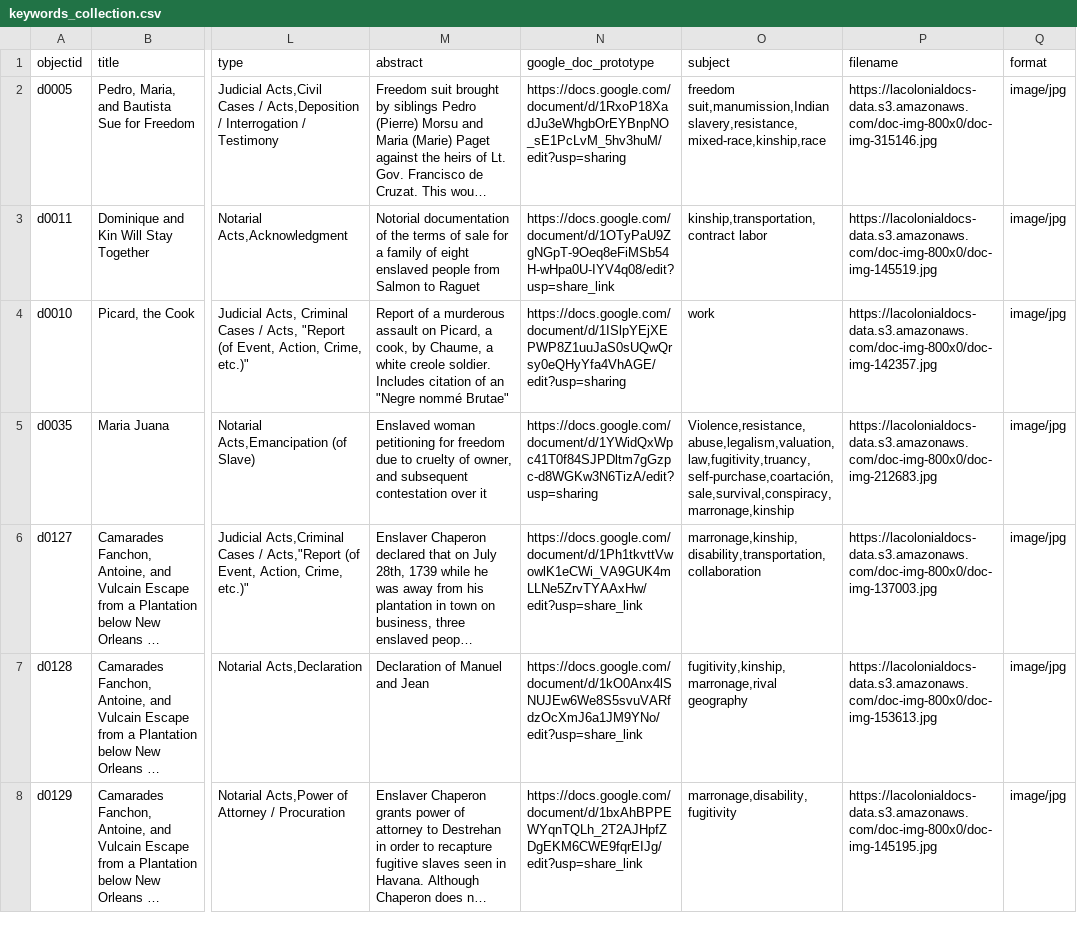
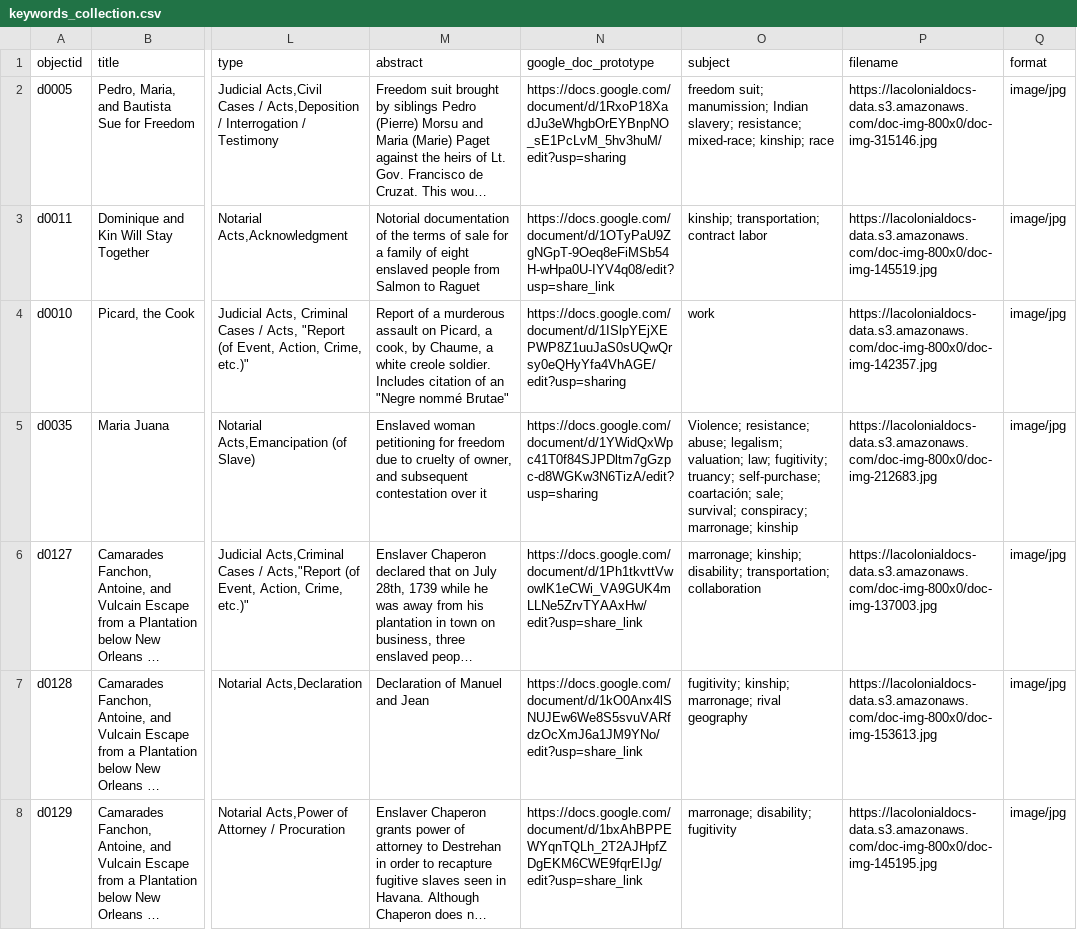
Before and after one commit to egpalazzolo/keywords-collection, a CSV file: _data/keywords_collection.csv, drawn as a sheet; only a part is shown, gaps mark what is left out; long unchanged cells end in …; the diff covers the shown part only; the diff names each change by its address in the sheet, - before the commit and + after, or states it on an @@ line.

Commit message:
Update keywords_collection.csv with subject formatting

```diff
--- a/_data/keywords_collection.csv
+++ b/_data/keywords_collection.csv
-O2 (subject): freedom suit,manumission,Indian slavery,resistance,mixed-race,kinship,race
+O2 (subject): freedom suit; manumission; Indian slavery; resistance; mixed-race; kinship; race
-O3 (subject): kinship,transportation,contract labor
+O3 (subject): kinship; transportation; contract labor
-O5 (subject): Violence,resistance,abuse,legalism,valuation,law,fugitivity,truancy,self-purchase,coartación,sale,survival,conspiracy,marronage,kinship
+O5 (subject): Violence; resistance; abuse; legalism; valuation; law; fugitivity; truancy; self-purchase; coartación; sale; survival; conspiracy; marronage; kinship
-O6 (subject): marronage,kinship,disability,transportation,collaboration
+O6 (subject): marronage; kinship; disability; transportation; collaboration
-O7 (subject): fugitivity,kinship,marronage,rival geography
+O7 (subject): fugitivity; kinship; marronage; rival geography
-O8 (subject): marronage,disability,fugitivity
+O8 (subject): marronage; disability; fugitivity
```
Also changed, not shown: 6 edited cells elsewhere in this file.
